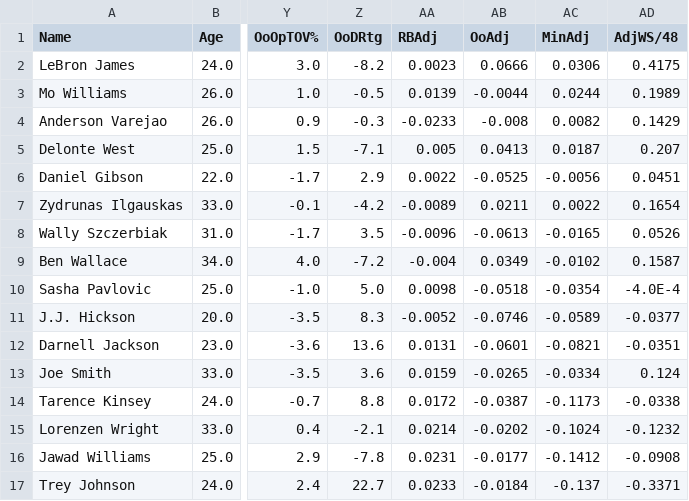
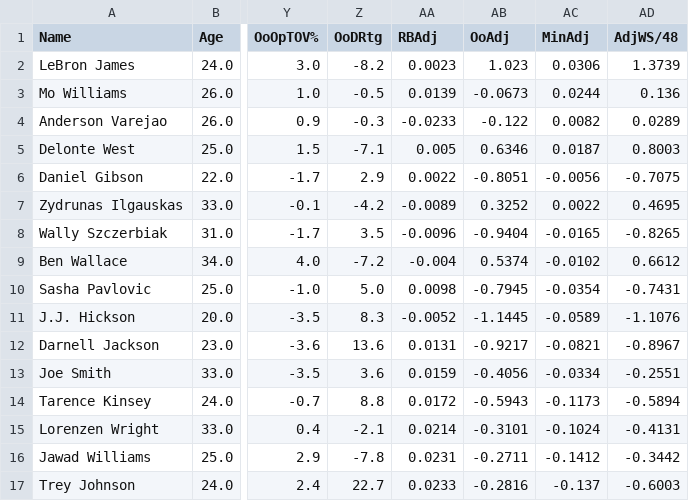
Before and after one commit to armaank1999/bball-stats, a CSV file: teamOutput/CLE2009.csv, drawn as a sheet; only a part is shown, gaps mark what is left out; the diff names each change by its address in the sheet, - before the commit and + after, or states it on an @@ line.

```diff
--- a/teamOutput/CLE2009.csv
+++ b/teamOutput/CLE2009.csv
-AB2 (OoAdj): 0.0666
+AB2 (OoAdj): 1.023
-AD2 (AdjWS/48): 0.4175
+AD2 (AdjWS/48): 1.3739
-AB3 (OoAdj): -0.0044
+AB3 (OoAdj): -0.0673
-AD3 (AdjWS/48): 0.1989
+AD3 (AdjWS/48): 0.136
-AB4 (OoAdj): -0.008
+AB4 (OoAdj): -0.122
-AD4 (AdjWS/48): 0.1429
+AD4 (AdjWS/48): 0.0289
-AB5 (OoAdj): 0.0413
+AB5 (OoAdj): 0.6346
-AD5 (AdjWS/48): 0.207
+AD5 (AdjWS/48): 0.8003
-AB6 (OoAdj): -0.0525
+AB6 (OoAdj): -0.8051
-AD6 (AdjWS/48): 0.0451
+AD6 (AdjWS/48): -0.7075
-AB7 (OoAdj): 0.0211
+AB7 (OoAdj): 0.3252
-AD7 (AdjWS/48): 0.1654
+AD7 (AdjWS/48): 0.4695
-AB8 (OoAdj): -0.0613
+AB8 (OoAdj): -0.9404
-AD8 (AdjWS/48): 0.0526
+AD8 (AdjWS/48): -0.8265
-AB9 (OoAdj): 0.0349
+AB9 (OoAdj): 0.5374
-AD9 (AdjWS/48): 0.1587
+AD9 (AdjWS/48): 0.6612
-AB10 (OoAdj): -0.0518
+AB10 (OoAdj): -0.7945
-AD10 (AdjWS/48): -4.0E-4
+AD10 (AdjWS/48): -0.7431
-AB11 (OoAdj): -0.0746
+AB11 (OoAdj): -1.1445
-AD11 (AdjWS/48): -0.0377
+AD11 (AdjWS/48): -1.1076
-AB12 (OoAdj): -0.0601
+AB12 (OoAdj): -0.9217
-AD12 (AdjWS/48): -0.0351
+AD12 (AdjWS/48): -0.8967
-AB13 (OoAdj): -0.0265
+AB13 (OoAdj): -0.4056
-AD13 (AdjWS/48): 0.124
+AD13 (AdjWS/48): -0.2551
-AB14 (OoAdj): -0.0387
+AB14 (OoAdj): -0.5943
-AD14 (AdjWS/48): -0.0338
+AD14 (AdjWS/48): -0.5894
-AB15 (OoAdj): -0.0202
+AB15 (OoAdj): -0.3101
-AD15 (AdjWS/48): -0.1232
+AD15 (AdjWS/48): -0.4131
-AB16 (OoAdj): -0.0177
+AB16 (OoAdj): -0.2711
-AD16 (AdjWS/48): -0.0908
+AD16 (AdjWS/48): -0.3442
-AB17 (OoAdj): -0.0184
+AB17 (OoAdj): -0.2816
-AD17 (AdjWS/48): -0.3371
+AD17 (AdjWS/48): -0.6003
```
Also changed, not shown: teamOutput/DET2004.csv, teamOutput/GSW2016.csv, 19 other files.
